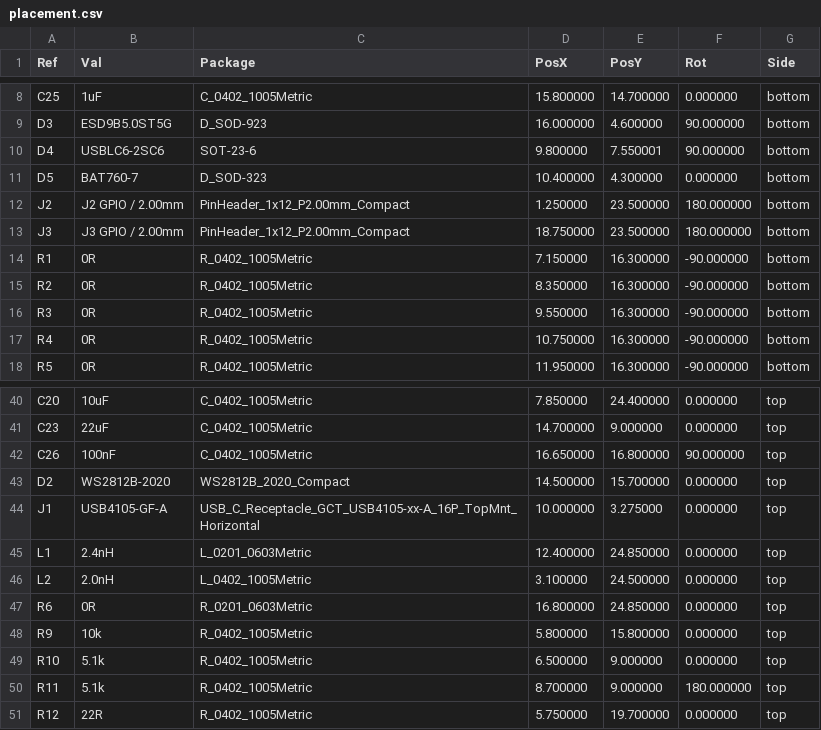
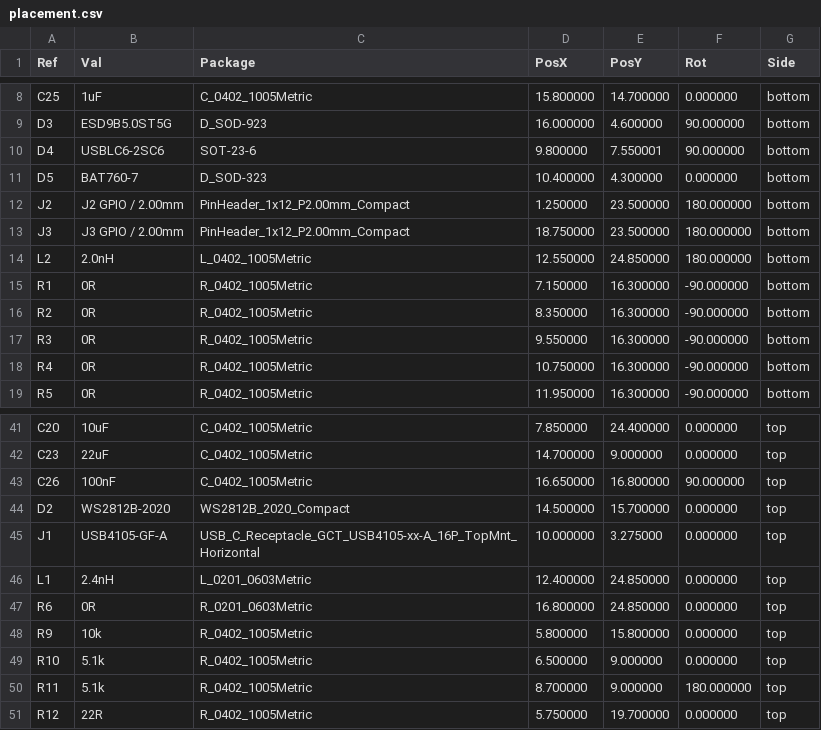
Before and after one commit to TreeNewbeer/esp32c6-pico, a CSV file: output/placement.csv, drawn as a sheet; only a part is shown, gaps mark what is left out.

```diff
--- a/output/placement.csv
+++ b/output/placement.csv
@@ -13,2 +13,3 @@ Ref,Val,Package,PosX,PosY,Rot,Side
 "J3","J3 GPIO / 2.00mm","PinHeader_1x12_P2.00mm_Compact",18.750000,23.500000,180.000000,bottom
+"L2","2.0nH","L_0402_1005Metric",12.550000,24.850000,180.000000,bottom
 "R1","0R","R_0402_1005Metric",7.150000,16.300000,-90.000000,bottom
@@ -45,3 +46,2 @@ Ref,Val,Package,PosX,PosY,Rot,Side
 "L1","2.4nH","L_0201_0603Metric",12.400000,24.850000,0.000000,top
-"L2","2.0nH","L_0402_1005Metric",3.100000,24.500000,0.000000,top
 "R6","0R","R_0201_0603Metric",16.800000,24.850000,0.000000,top
```
Also changed, not shown: 22 other files.
